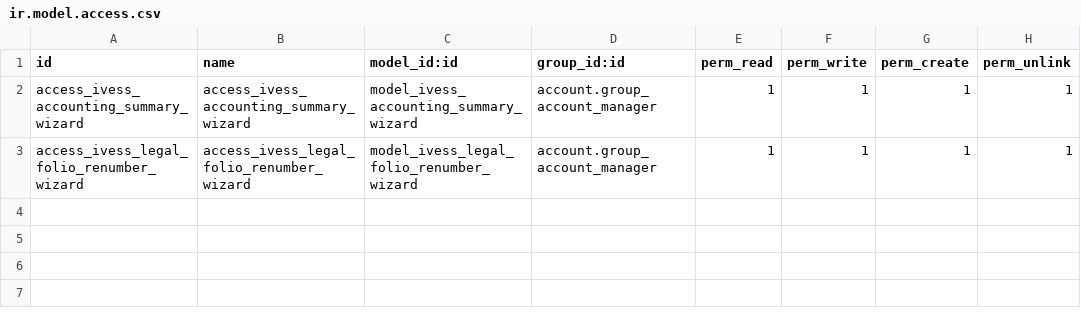
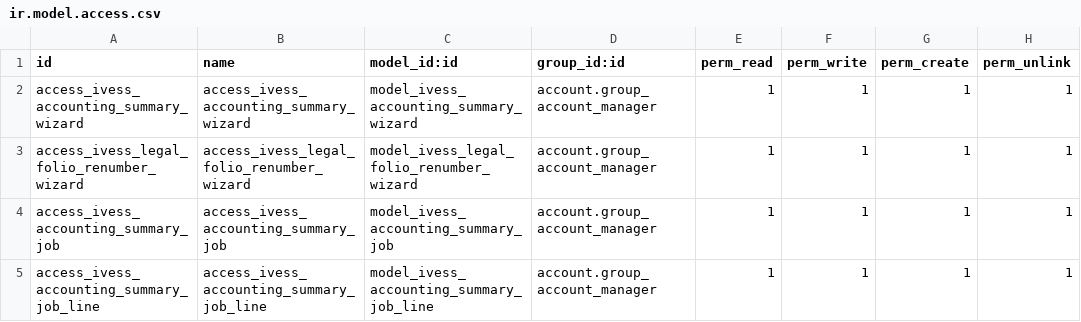
Before and after one commit to eynes/ivess, a CSV file: ivess_accounting_summary/security/ir.model.access.csv, drawn as a sheet; the diff names each change by its address in the sheet, - before the commit and + after, or states it on an @@ line.

```diff
--- a/ivess_accounting_summary/security/ir.model.access.csv
+++ b/ivess_accounting_summary/security/ir.model.access.csv
+row 4: access_ivess_accounting_summary_job | access_ivess_accounting_summary_job | model_ivess_accounting_summary_job | account.group_account_manager | 1 | 1 | 1 | 1
+row 5: access_ivess_accounting_summary_job_line | access_ivess_accounting_summary_job_line | model_ivess_accounting_summary_job_line | account.group_account_manager | 1 | 1 | 1 | 1
```
Also changed, not shown: 10 other files.
